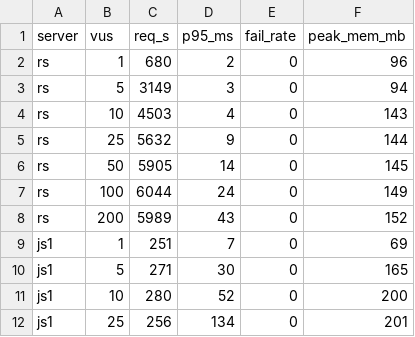
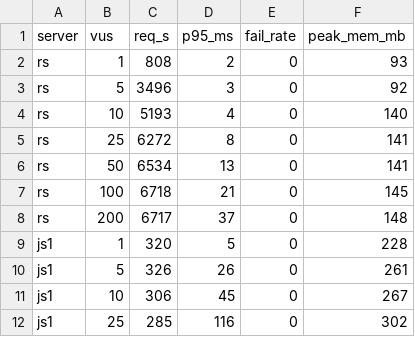
Before and after one commit to gouz/pdfrs, a CSV file: bench/results.csv, drawn as a sheet; only a part is shown; the diff covers the shown part only.

```diff
--- a/bench/results.csv
+++ b/bench/results.csv
@@ -1,12 +1,12 @@
 server,vus,req_s,p95_ms,fail_rate,peak_mem_mb
-rs,1,680,2,0,96
-rs,5,3149,3,0,94
-rs,10,4503,4,0,143
-rs,25,5632,9,0,144
-rs,50,5905,14,0,145
-rs,100,6044,24,0,149
-rs,200,5989,43,0,152
-js1,1,251,7,0,69
-js1,5,271,30,0,165
-js1,10,280,52,0,200
-js1,25,256,134,0,201
+rs,1,808,2,0,93
+rs,5,3496,3,0,92
+rs,10,5193,4,0,140
+rs,25,6272,8,0,141
+rs,50,6534,13,0,141
+rs,100,6718,21,0,145
+rs,200,6717,37,0,148
+js1,1,320,5,0,228
+js1,5,326,26,0,261
+js1,10,306,45,0,267
+js1,25,285,116,0,302
```
Also changed, not shown: 6 added rows, 6 removed rows and 47 edited cells elsewhere in this file, 4 other files.
